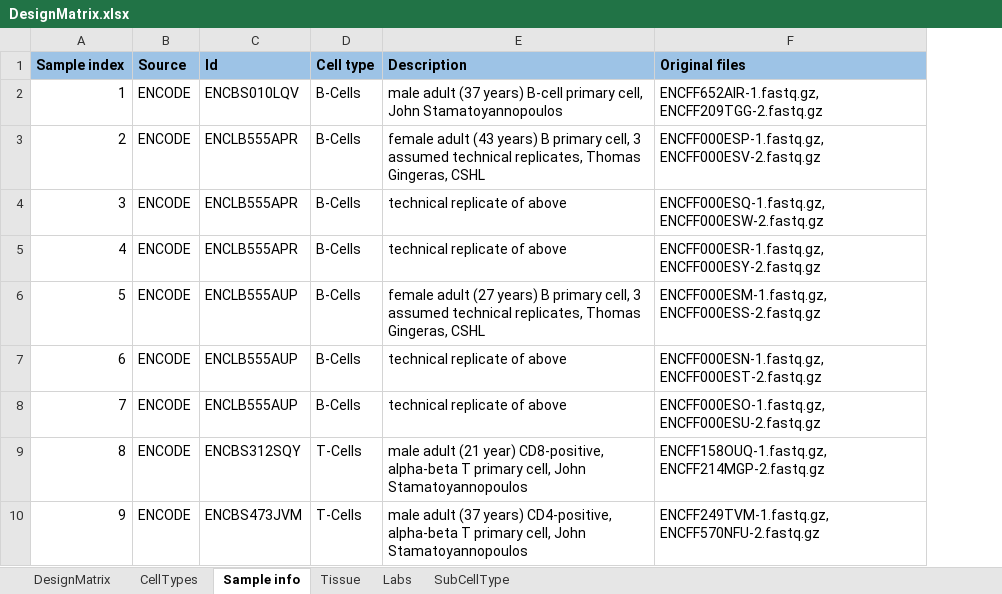
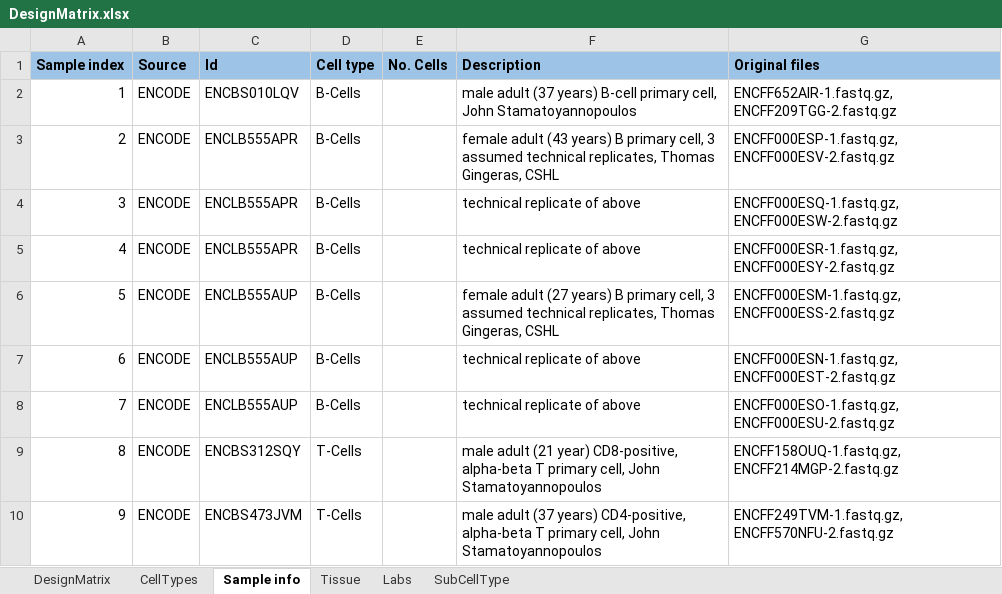
Before and after one commit to SysBioChalmers/RNASeqCTProfileEval, an Excel workbook: data/DesignMatrix.xlsx, sheet Sample info, drawn as a sheet; only a part is shown; values as stored, in another font and other column widths than the file's, no borders; the diff names each change by its address in the sheet, - before the commit and + after, or states it on an @@ line.

```diff
--- a/data/DesignMatrix.xlsx (sheet Sample info)
+++ b/data/DesignMatrix.xlsx (sheet Sample info)
+column E (No. Cells), empty
```
Also changed, not shown: sheet DesignMatrix, sheet Tissue, 11 other files.
